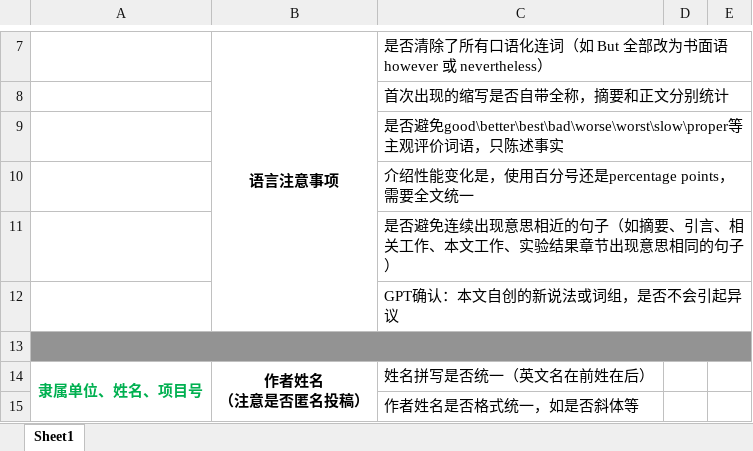
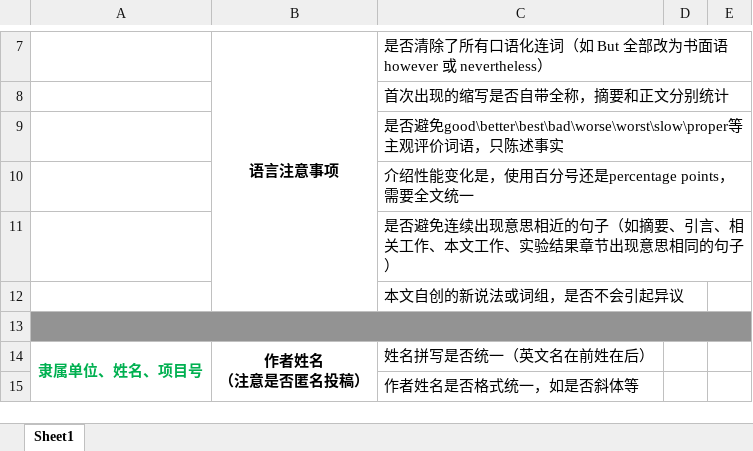
Before and after one commit to jellyDL/CrownGenerate, an Excel workbook: notes/投稿前自查.xlsx, sheet Sheet1, drawn as a sheet; only a part is shown, gaps mark what is left out; values as stored, in another font and other column widths than the file's, no borders; the diff covers the shown part only; the diff names each change by its address in the sheet, - before the commit and + after, or states it on an @@ line.

Commit message:
update 投稿自查

```diff
--- a/notes/投稿前自查.xlsx (sheet Sheet1)
+++ b/notes/投稿前自查.xlsx (sheet Sheet1)
-C12: GPT确认：本文自创的新说法或词组，是否不会引起异议
+C12: 本文自创的新说法或词组，是否不会引起异议
```
Also changed, not shown: 7 removed rows, 3 edited cells, cell formats and merged cells elsewhere in this sheet.
